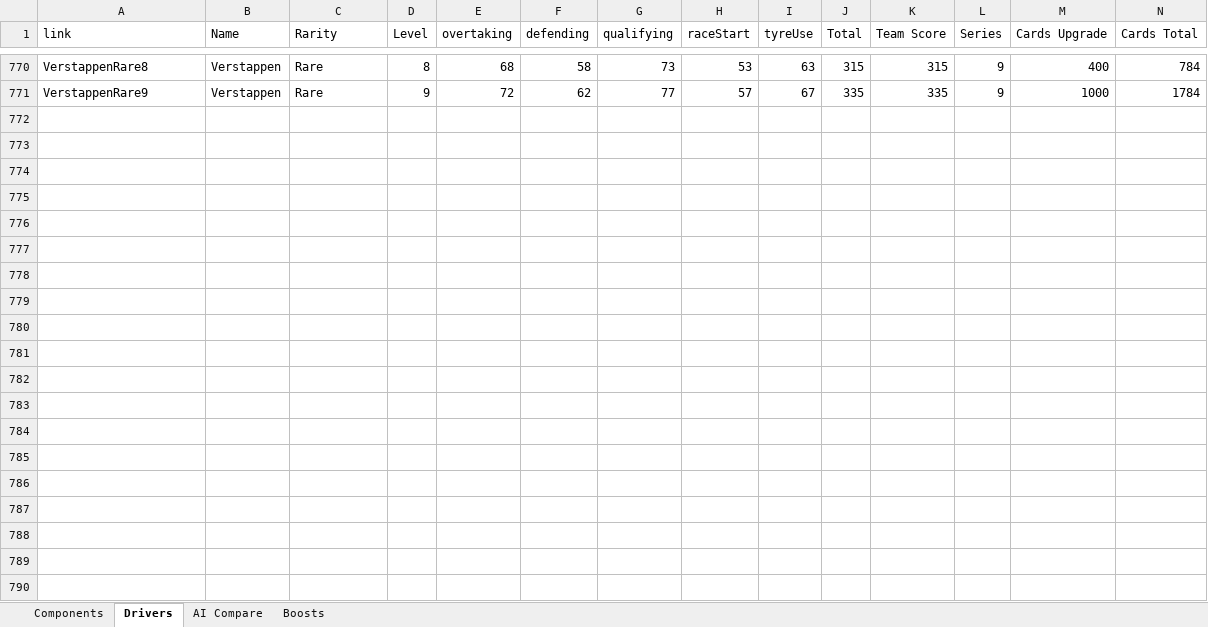
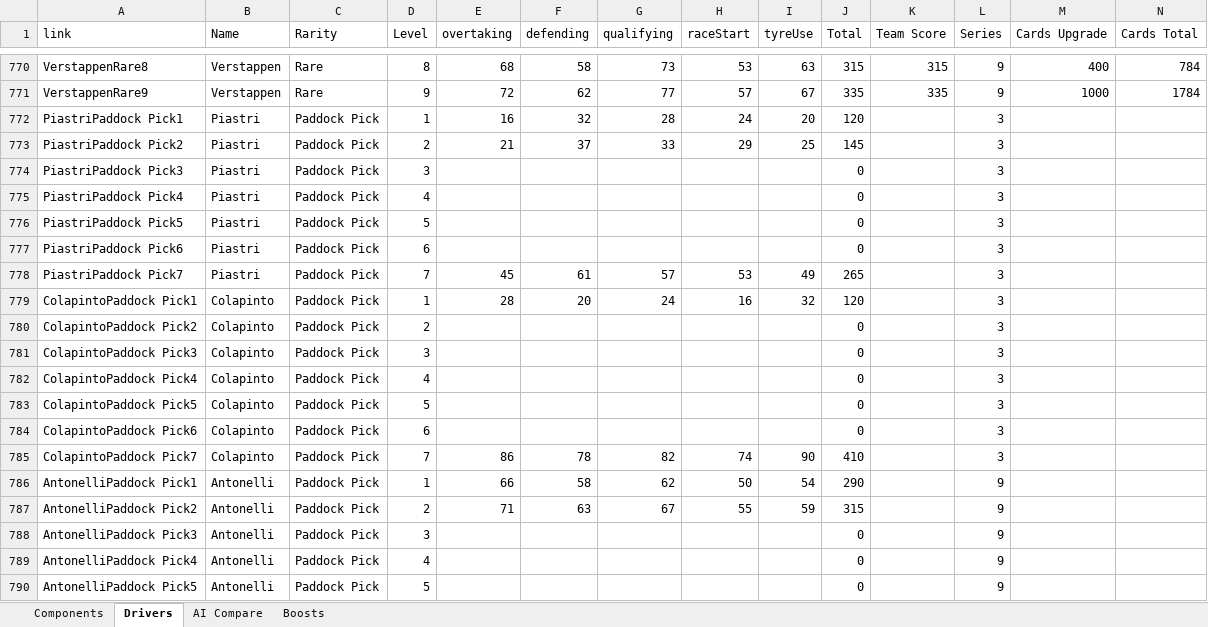
Before and after one commit to SlothCR/F1-Clash-2026-Setup-Optimizer, an Excel workbook: Stats.xlsx, sheet Drivers, drawn as a sheet; only a part is shown, gaps mark what is left out; values as stored, in another font and other column widths than the file's, no borders; rows hold the shown columns only; the diff covers the shown part only; the diff names each change by its address in the sheet, - before the commit and + after, or states it on an @@ line.

```diff
--- a/Stats.xlsx (sheet Drivers)
+++ b/Stats.xlsx (sheet Drivers)
+row 772: PiastriPaddock Pick1 | Piastri | Paddock Pick | 1 | 16 | 32 | 28 | 24 | 20 | 120 |  | 3
+row 773: PiastriPaddock Pick2 | Piastri | Paddock Pick | 2 | 21 | 37 | 33 | 29 | 25 | 145 |  | 3
+row 774: PiastriPaddock Pick3 | Piastri | Paddock Pick | 3 |  |  |  |  |  | 0 |  | 3
+row 775: PiastriPaddock Pick4 | Piastri | Paddock Pick | 4 |  |  |  |  |  | 0 |  | 3
+row 776: PiastriPaddock Pick5 | Piastri | Paddock Pick | 5 |  |  |  |  |  | 0 |  | 3
+row 777: PiastriPaddock Pick6 | Piastri | Paddock Pick | 6 |  |  |  |  |  | 0 |  | 3
+row 778: PiastriPaddock Pick7 | Piastri | Paddock Pick | 7 | 45 | 61 | 57 | 53 | 49 | 265 |  | 3
+row 779: ColapintoPaddock Pick1 | Colapinto | Paddock Pick | 1 | 28 | 20 | 24 | 16 | 32 | 120 |  | 3
+row 780: ColapintoPaddock Pick2 | Colapinto | Paddock Pick | 2 |  |  |  |  |  | 0 |  | 3
+row 781: ColapintoPaddock Pick3 | Colapinto | Paddock Pick | 3 |  |  |  |  |  | 0 |  | 3
+row 782: ColapintoPaddock Pick4 | Colapinto | Paddock Pick | 4 |  |  |  |  |  | 0 |  | 3
+row 783: ColapintoPaddock Pick5 | Colapinto | Paddock Pick | 5 |  |  |  |  |  | 0 |  | 3
+row 784: ColapintoPaddock Pick6 | Colapinto | Paddock Pick | 6 |  |  |  |  |  | 0 |  | 3
+row 785: ColapintoPaddock Pick7 | Colapinto | Paddock Pick | 7 | 86 | 78 | 82 | 74 | 90 | 410 |  | 3
+row 786: AntonelliPaddock Pick1 | Antonelli | Paddock Pick | 1 | 66 | 58 | 62 | 50 | 54 | 290 |  | 9
+row 787: AntonelliPaddock Pick2 | Antonelli | Paddock Pick | 2 | 71 | 63 | 67 | 55 | 59 | 315 |  | 9
+row 788: AntonelliPaddock Pick3 | Antonelli | Paddock Pick | 3 |  |  |  |  |  | 0 |  | 9
+row 789: AntonelliPaddock Pick4 | Antonelli | Paddock Pick | 4 |  |  |  |  |  | 0 |  | 9
+row 790: AntonelliPaddock Pick5 | Antonelli | Paddock Pick | 5 |  |  |  |  |  | 0 |  | 9
```
Also changed, not shown: 100 added rows and 154 edited cells elsewhere in this sheet, 2 other files.
